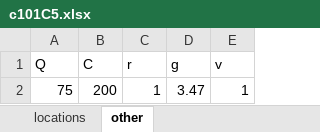
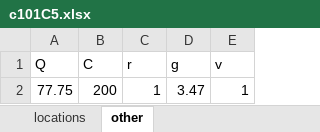
Before and after one commit to Egle-Sakalauskaite/ALNS, an Excel workbook: ALNS/evrptw_instances/c101C5.xlsx, sheet other, drawn as a sheet; values as stored, in another font and other column widths than the file's, no borders; the diff names each change by its address in the sheet, - before the commit and + after, or states it on an @@ line.

```diff
--- a/ALNS/evrptw_instances/c101C5.xlsx (sheet other)
+++ b/ALNS/evrptw_instances/c101C5.xlsx (sheet other)
-A2 (Q): 75
+A2 (Q): 77.75
```
Also changed, not shown: 12 other files.
